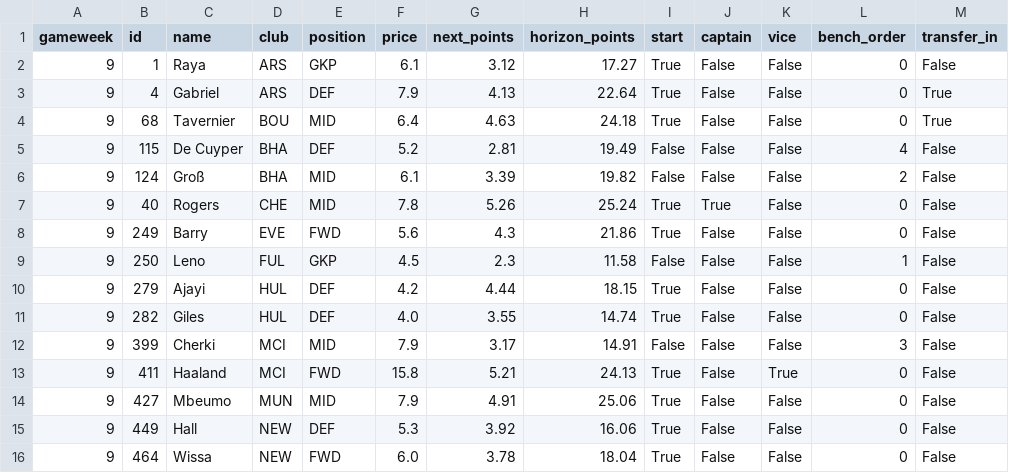
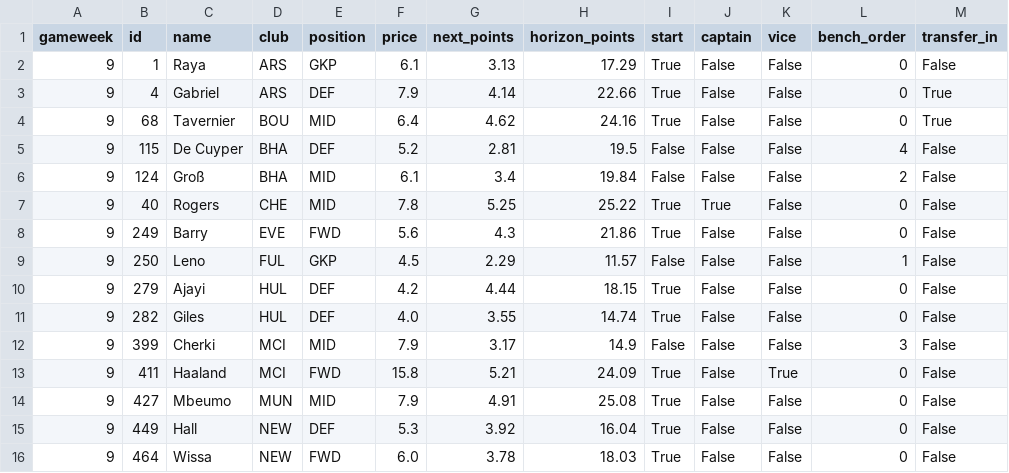
Before and after one commit to Punit-7/pl-analytics, a CSV file: modelling/reports/fpl_squad.csv, drawn as a sheet; only a part is shown; the diff names each change by its address in the sheet, - before the commit and + after, or states it on an @@ line.

```diff
--- a/modelling/reports/fpl_squad.csv
+++ b/modelling/reports/fpl_squad.csv
-G2 (next_points): 3.12
+G2 (next_points): 3.13
-H2 (horizon_points): 17.27
+H2 (horizon_points): 17.29
-G3 (next_points): 4.13
+G3 (next_points): 4.14
-H3 (horizon_points): 22.64
+H3 (horizon_points): 22.66
-G4 (next_points): 4.63
+G4 (next_points): 4.62
-H4 (horizon_points): 24.18
+H4 (horizon_points): 24.16
-H5 (horizon_points): 19.49
+H5 (horizon_points): 19.5
-G6 (next_points): 3.39
+G6 (next_points): 3.4
-H6 (horizon_points): 19.82
+H6 (horizon_points): 19.84
-G7 (next_points): 5.26
+G7 (next_points): 5.25
-H7 (horizon_points): 25.24
+H7 (horizon_points): 25.22
-G9 (next_points): 2.3
+G9 (next_points): 2.29
-H9 (horizon_points): 11.58
+H9 (horizon_points): 11.57
-H12 (horizon_points): 14.91
+H12 (horizon_points): 14.9
-H13 (horizon_points): 24.13
+H13 (horizon_points): 24.09
-H14 (horizon_points): 25.06
+H14 (horizon_points): 25.08
-H15 (horizon_points): 16.06
+H15 (horizon_points): 16.04
-H16 (horizon_points): 18.04
+H16 (horizon_points): 18.03
```
Also changed, not shown: 6 other files.
